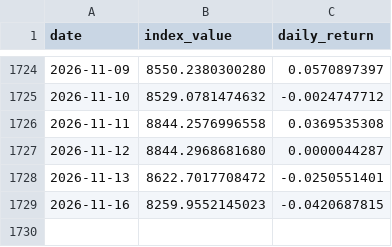
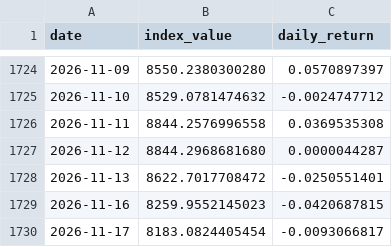
Before and after one commit to Riccard0631/rp-ai-infrastructure-30-index, a CSV file: backtest_history.csv, drawn as a sheet; only a part is shown, gaps mark what is left out; the diff names each change by its address in the sheet, - before the commit and + after, or states it on an @@ line.

```diff
--- a/backtest_history.csv
+++ b/backtest_history.csv
+row 1730: 2026-11-17 | 8183.0824405454 | -0.0093066817
```
Also changed, not shown: history.csv, 4 other files.
